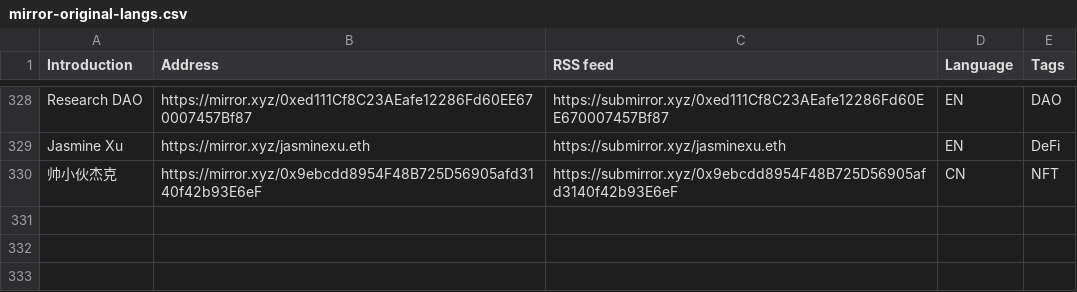
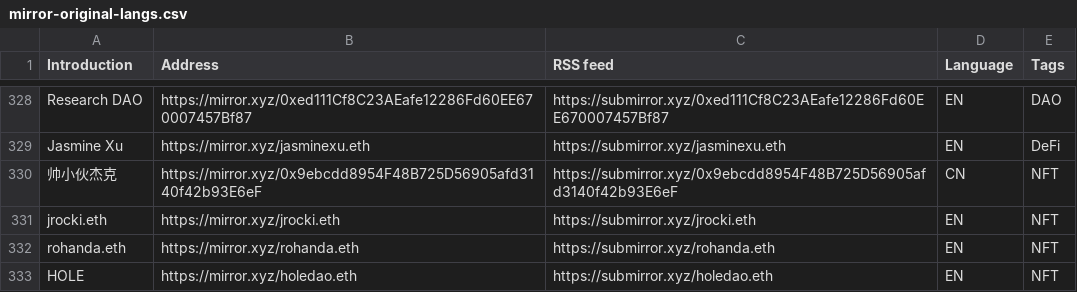
Before and after one commit to dbarobin/awesome-mirror, a CSV file: mirror-original-langs.csv, drawn as a sheet; only a part is shown, gaps mark what is left out; the diff names each change by its address in the sheet, - before the commit and + after, or states it on an @@ line.

Commit message:
Add multiple feed

```diff
--- a/mirror-original-langs.csv
+++ b/mirror-original-langs.csv
+row 331: jrocki.eth | https://mirror.xyz/jrocki.eth | https://submirror.xyz/jrocki.eth | EN | NFT
+row 332: rohanda.eth | https://mirror.xyz/rohanda.eth | https://submirror.xyz/rohanda.eth | EN | NFT
+row 333: HOLE | https://mirror.xyz/holedao.eth | https://submirror.xyz/holedao.eth | EN | NFT
```
Also changed, not shown: mirror-original.csv.
